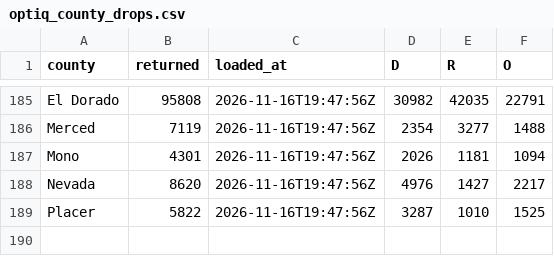
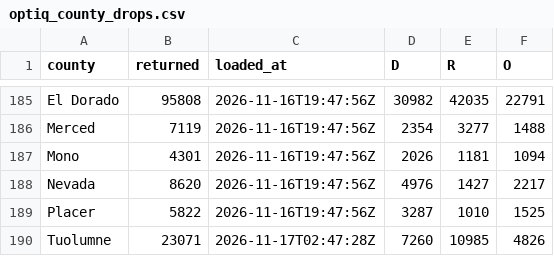
Before and after one commit to tysoda/2026-Ca-SD4-forecast-V2, a CSV file: optiq_county_drops.csv, drawn as a sheet; only a part is shown, gaps mark what is left out.

```diff
--- a/optiq_county_drops.csv
+++ b/optiq_county_drops.csv
@@ -189 +189,2 @@ Nevada,8620,2026-11-16T19:47:56Z,4976,1427,2217
 Placer,5822,2026-11-16T19:47:56Z,3287,1010,1525
+Tuolumne,23071,2026-11-17T02:47:28Z,7260,10985,4826
```
Also changed, not shown: optiq_county_party.csv, optiq_crosstabs.csv, 4 other files.
